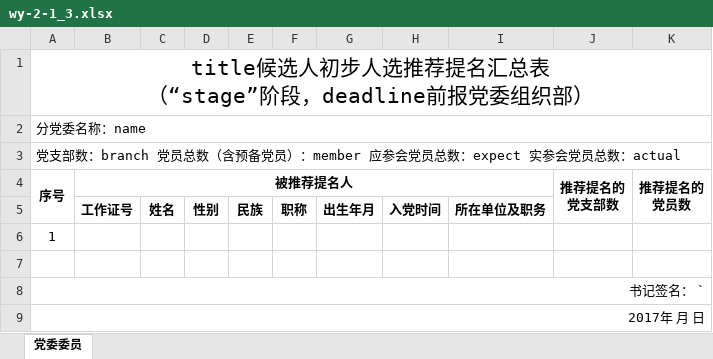
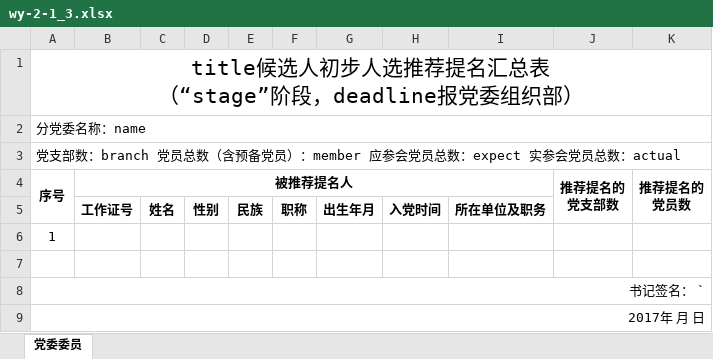
Before and after one commit to xvchaoqun/owip, an Excel workbook: src/main/resources/xlsx/pcs/wy-2-1_3.xlsx, sheet 党委委员, drawn as a sheet; values as stored, in another font and other column widths than the file's, no borders; the diff names each change by its address in the sheet, - before the commit and + after, or states it on an @@ line.

```diff
--- a/src/main/resources/xlsx/pcs/wy-2-1_3.xlsx (sheet 党委委员)
+++ b/src/main/resources/xlsx/pcs/wy-2-1_3.xlsx (sheet 党委委员)
-A1 (序号): …阶段，deadline前报党委组…
+A1 (序号): …阶段，deadline报党委组…
```
Also changed, not shown: 26 other files.
